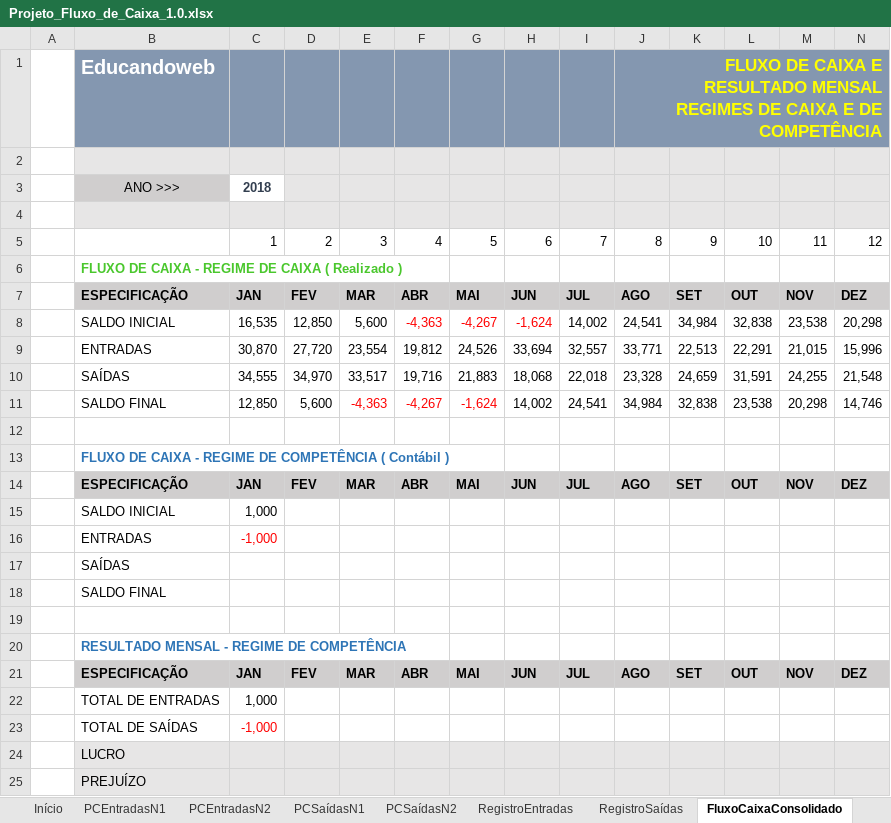
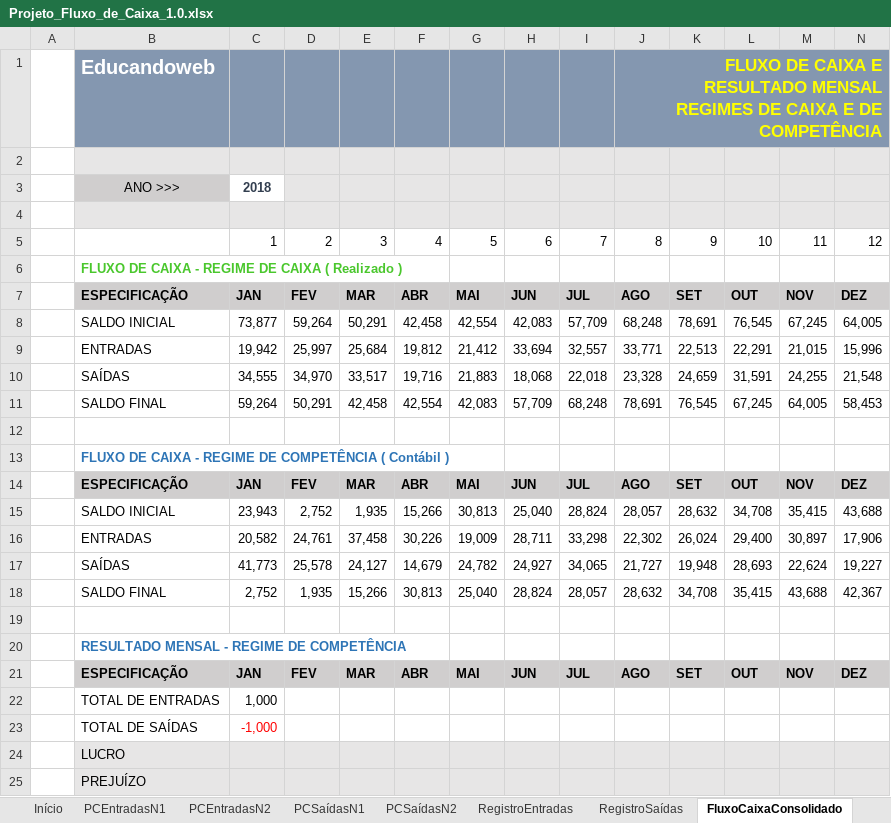
Before and after one commit to Geronimonetto/Projeto_Fluxo_Caixa, an Excel workbook: Projeto_Fluxo_de_Caixa_1.0.xlsx, sheet FluxoCaixaConsolidado, drawn as a sheet; only a part is shown; values as stored, in another font and other column widths than the file's, no borders; charts and pictures not drawn; removed rows and columns are numbered as before the commit, all else as after; the diff names each change by its address in the sheet, - before the commit and + after, or states it on an @@ line.

Commit message:
Usando a função SOMASES para indicar o consolidado do Regime de Competência

```diff
--- a/Projeto_Fluxo_de_Caixa_1.0.xlsx (sheet FluxoCaixaConsolidado)
+++ b/Projeto_Fluxo_de_Caixa_1.0.xlsx (sheet FluxoCaixaConsolidado)
-row 8:  | SALDO INICIAL | 16,535 | 12,850 | 5,600 | -4,363 | -4,267 | -1,624 | 14,002 | 24,541 | 34,984 | 32,838 | 23,538 | 20,298
+row 8:  | SALDO INICIAL | 73,877 | 59,264 | 50,291 | 42,458 | 42,554 | 42,083 | 57,709 | 68,248 | 78,691 | 76,545 | 67,245 | 64,005
-C9: 30,870
+C9: 19,942
-D9: 27,720
+D9: 25,997
-E9: 23,554
+E9: 25,684
-G9: 24,526
+G9: 21,412
-row 11:  | SALDO FINAL | 12,850 | 5,600 | -4,363 | -4,267 | -1,624 | 14,002 | 24,541 | 34,984 | 32,838 | 23,538 | 20,298 | 14,746
+row 11:  | SALDO FINAL | 59,264 | 50,291 | 42,458 | 42,554 | 42,083 | 57,709 | 68,248 | 78,691 | 76,545 | 67,245 | 64,005 | 58,453
-row 15:  | SALDO INICIAL | 1,000
-row 16:  | ENTRADAS | -1,000
-row 17:  | SAÍDAS
-row 18:  | SALDO FINAL
+row 15:  | SALDO INICIAL | 23,943 | 2,752 | 1,935 | 15,266 | 30,813 | 25,040 | 28,824 | 28,057 | 28,632 | 34,708 | 35,415 | 43,688
+row 16:  | ENTRADAS | 20,582 | 24,761 | 37,458 | 30,226 | 19,009 | 28,711 | 33,298 | 22,302 | 26,024 | 29,400 | 30,897 | 17,906
+row 17:  | SAÍDAS | 41,773 | 25,578 | 24,127 | 14,679 | 24,782 | 24,927 | 34,065 | 21,727 | 19,948 | 28,693 | 22,624 | 19,227
+row 18:  | SALDO FINAL | 2,752 | 1,935 | 15,266 | 30,813 | 25,040 | 28,824 | 28,057 | 28,632 | 34,708 | 35,415 | 43,688 | 42,367
```
Also changed, not shown: sheet RegistroSaídas, sheet RegistroEntradas, formulas that keep their value.
